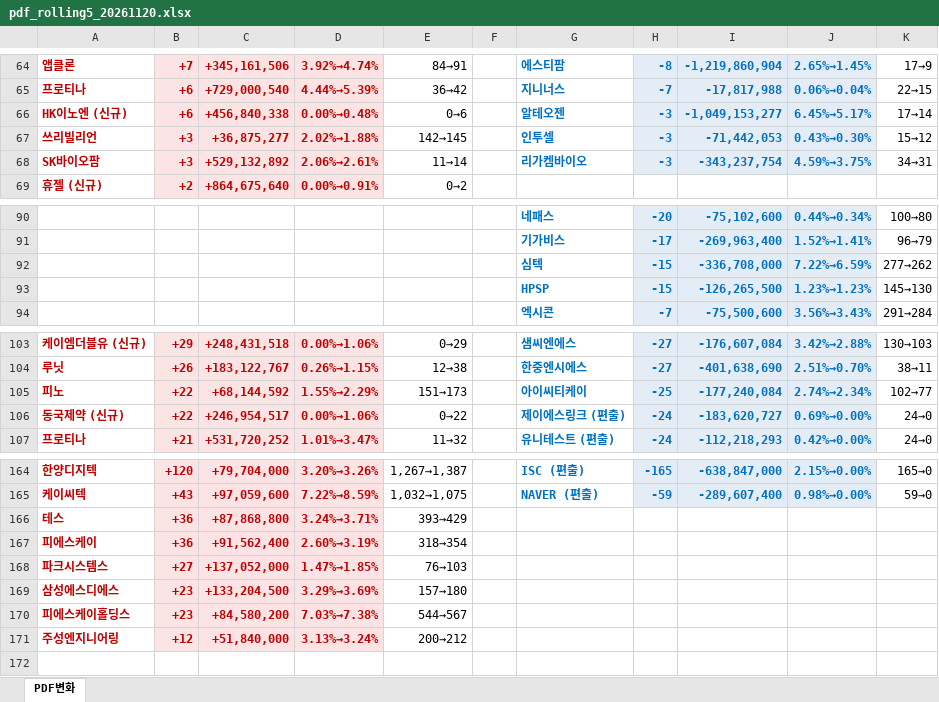
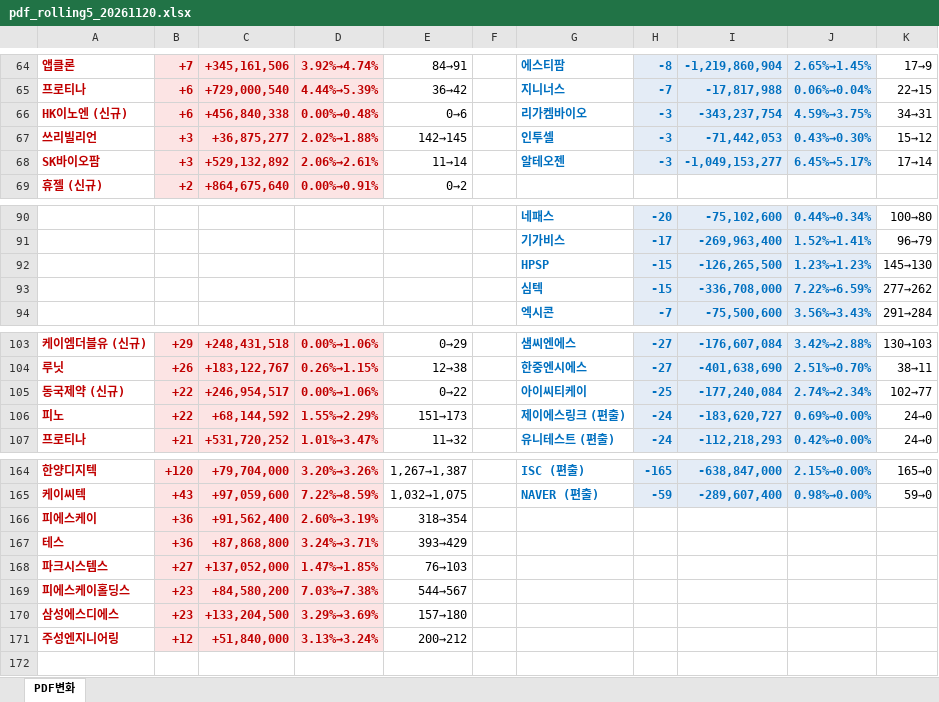
Before and after one commit to unrevr15/etf-reports, an Excel workbook: reports/pdf_rolling5_20261120.xlsx, sheet PDF변화, drawn as a sheet; only a part is shown, gaps mark what is left out; values as stored, in another font and other column widths than the file's, no borders; the diff covers the shown part only; the diff names each change by its address in the sheet, - before the commit and + after, or states it on an @@ line.

```diff
--- a/reports/pdf_rolling5_20261120.xlsx (sheet PDF변화)
+++ b/reports/pdf_rolling5_20261120.xlsx (sheet PDF변화)
-G66: 알테오젠
+G66: 리가켐바이오
-I66: -1,049,153,277
+I66: -343,237,754
-J66: 6.45%→5.17%
+J66: 4.59%→3.75%
-K66: 17→14
+K66: 34→31
-G68: 리가켐바이오
+G68: 알테오젠
-I68: -343,237,754
+I68: -1,049,153,277
-J68: 4.59%→3.75%
+J68: 6.45%→5.17%
-K68: 34→31
+K68: 17→14
@@ row 93 moved to row 92: HPSP @@
-A105: 피노
+A105: 동국제약 (신규)
-C105: +68,144,592
+C105: +246,954,517
-D105: 1.55%→2.29%
+D105: 0.00%→1.06%
-E105: 151→173
+E105: 0→22
-A106: 동국제약 (신규)
+A106: 피노
-C106: +246,954,517
+C106: +68,144,592
-D106: 0.00%→1.06%
+D106: 1.55%→2.29%
-E106: 0→22
+E106: 151→173
@@ row 167 moved to row 166: 피에스케이 @@
@@ row 170 moved to row 169: 피에스케이홀딩스 @@
```
Also changed, not shown: 3 added rows, 3 removed rows, 2 moved rows and 21 edited cells elsewhere in this sheet, reports/pdf_change_20261120.xlsx, reports/pdf_weekly_20261120.xlsx.
